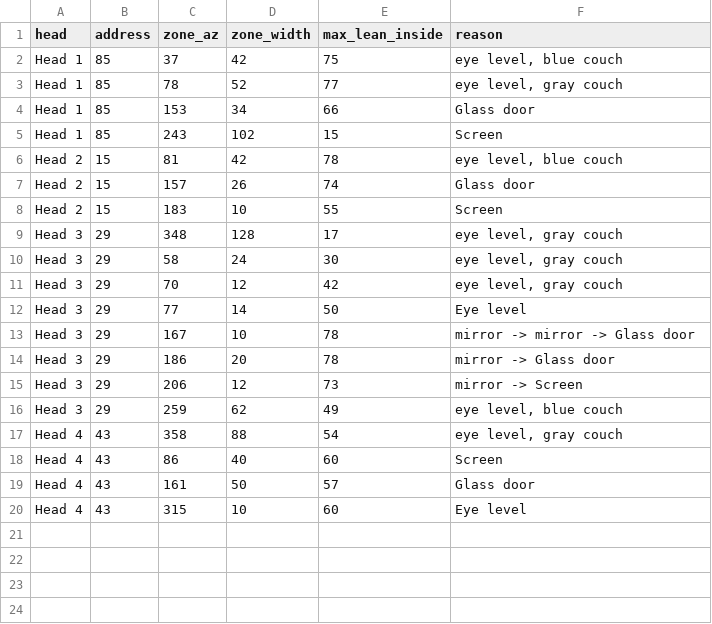
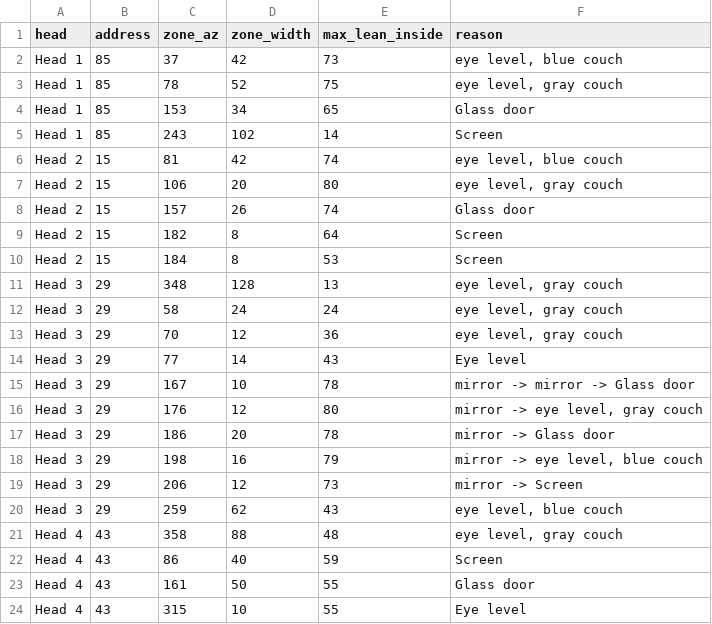
Before and after one commit to neystalgic/ney-show-rig, a CSV file: dmx/safety/safety_zones.csv, drawn as a sheet.

```diff
--- a/dmx/safety/safety_zones.csv
+++ b/dmx/safety/safety_zones.csv
@@ -1,20 +1,24 @@
 head,address,zone_az,zone_width,max_lean_inside,reason
-Head 1,85,37,42,75,"eye level, blue couch"
-Head 1,85,78,52,77,"eye level, gray couch"
-Head 1,85,153,34,66,Glass door
-Head 1,85,243,102,15,Screen
-Head 2,15,81,42,78,"eye level, blue couch"
+Head 1,85,37,42,73,"eye level, blue couch"
+Head 1,85,78,52,75,"eye level, gray couch"
+Head 1,85,153,34,65,Glass door
+Head 1,85,243,102,14,Screen
+Head 2,15,81,42,74,"eye level, blue couch"
+Head 2,15,106,20,80,"eye level, gray couch"
 Head 2,15,157,26,74,Glass door
-Head 2,15,183,10,55,Screen
-Head 3,29,348,128,17,"eye level, gray couch"
-Head 3,29,58,24,30,"eye level, gray couch"
-Head 3,29,70,12,42,"eye level, gray couch"
-Head 3,29,77,14,50,Eye level
+Head 2,15,182,8,64,Screen
+Head 2,15,184,8,53,Screen
+Head 3,29,348,128,13,"eye level, gray couch"
+Head 3,29,58,24,24,"eye level, gray couch"
+Head 3,29,70,12,36,"eye level, gray couch"
+Head 3,29,77,14,43,Eye level
 Head 3,29,167,10,78,mirror -> mirror -> Glass door
+Head 3,29,176,12,80,"mirror -> eye level, gray couch"
 Head 3,29,186,20,78,mirror -> Glass door
+Head 3,29,198,16,79,"mirror -> eye level, blue couch"
 Head 3,29,206,12,73,mirror -> Screen
-Head 3,29,259,62,49,"eye level, blue couch"
-Head 4,43,358,88,54,"eye level, gray couch"
-Head 4,43,86,40,60,Screen
-Head 4,43,161,50,57,Glass door
-Head 4,43,315,10,60,Eye level
+Head 3,29,259,62,43,"eye level, blue couch"
+Head 4,43,358,88,48,"eye level, gray couch"
+Head 4,43,86,40,59,Screen
+Head 4,43,161,50,55,Glass door
+Head 4,43,315,10,55,Eye level
```
Also changed, not shown: 4 other files.
